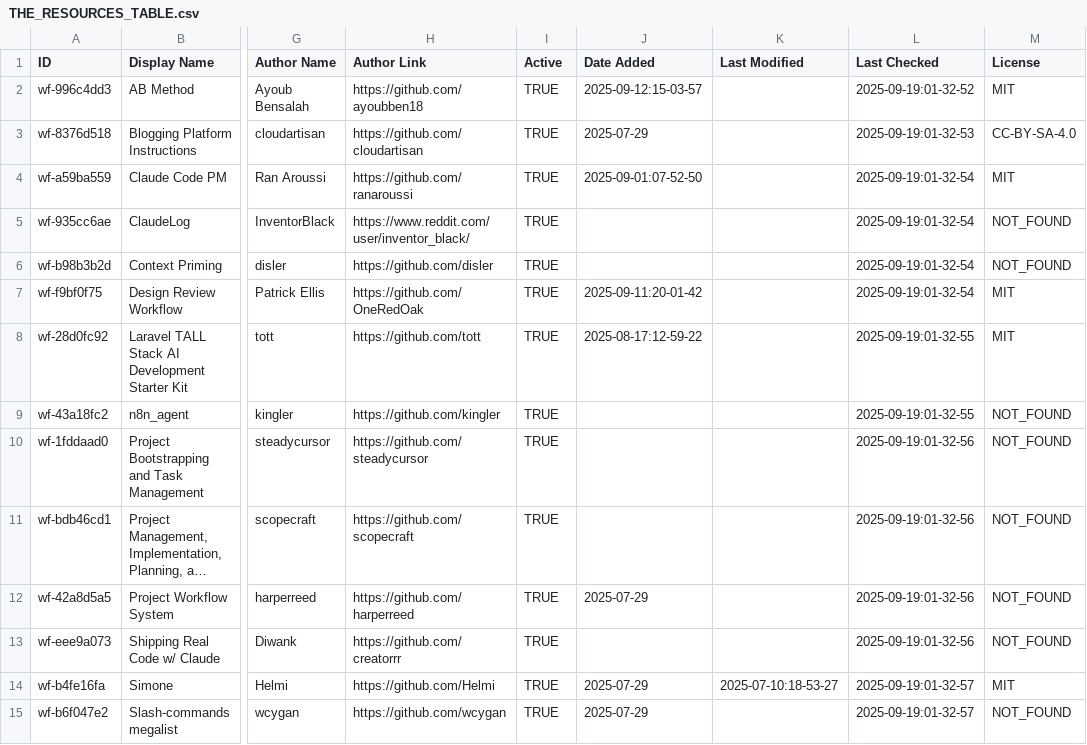
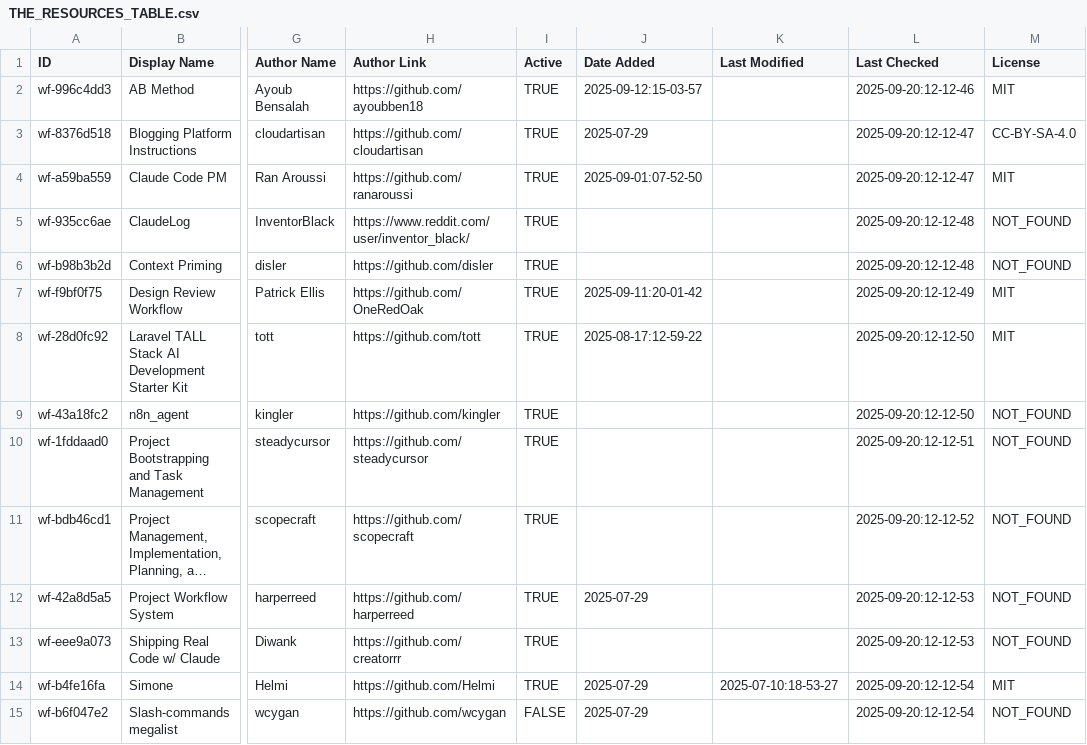
Before and after one commit to thedotmack/awesome-claude-code, a CSV file: THE_RESOURCES_TABLE.csv, drawn as a sheet; only a part is shown, gaps mark what is left out; long unchanged cells end in …; the diff covers the shown part only; the diff names each change by its address in the sheet, - before the commit and + after, or states it on an @@ line.

```diff
--- a/THE_RESOURCES_TABLE.csv
+++ b/THE_RESOURCES_TABLE.csv
-L2 (Last Checked): 2025-09-19:01-32-52
+L2 (Last Checked): 2025-09-20:12-12-46
-L3 (Last Checked): 2025-09-19:01-32-53
+L3 (Last Checked): 2025-09-20:12-12-47
-L4 (Last Checked): 2025-09-19:01-32-54
+L4 (Last Checked): 2025-09-20:12-12-47
-L5:L6 (Last Checked): 2025-09-19:01-32-54
+L5:L6 (Last Checked): 2025-09-20:12-12-48
-L7 (Last Checked): 2025-09-19:01-32-54
+L7 (Last Checked): 2025-09-20:12-12-49
-L8:L9 (Last Checked): 2025-09-19:01-32-55
+L8:L9 (Last Checked): 2025-09-20:12-12-50
-L10 (Last Checked): 2025-09-19:01-32-56
+L10 (Last Checked): 2025-09-20:12-12-51
-L11 (Last Checked): 2025-09-19:01-32-56
+L11 (Last Checked): 2025-09-20:12-12-52
-L12:L13 (Last Checked): 2025-09-19:01-32-56
+L12:L13 (Last Checked): 2025-09-20:12-12-53
-L14:L15 (Last Checked): 2025-09-19:01-32-57
+L14:L15 (Last Checked): 2025-09-20:12-12-54
-I15 (Active): TRUE
+I15 (Active): FALSE
```
Also changed, not shown: 1 added row, 1 removed row and 123 edited cells elsewhere in this file, 3 other files.
